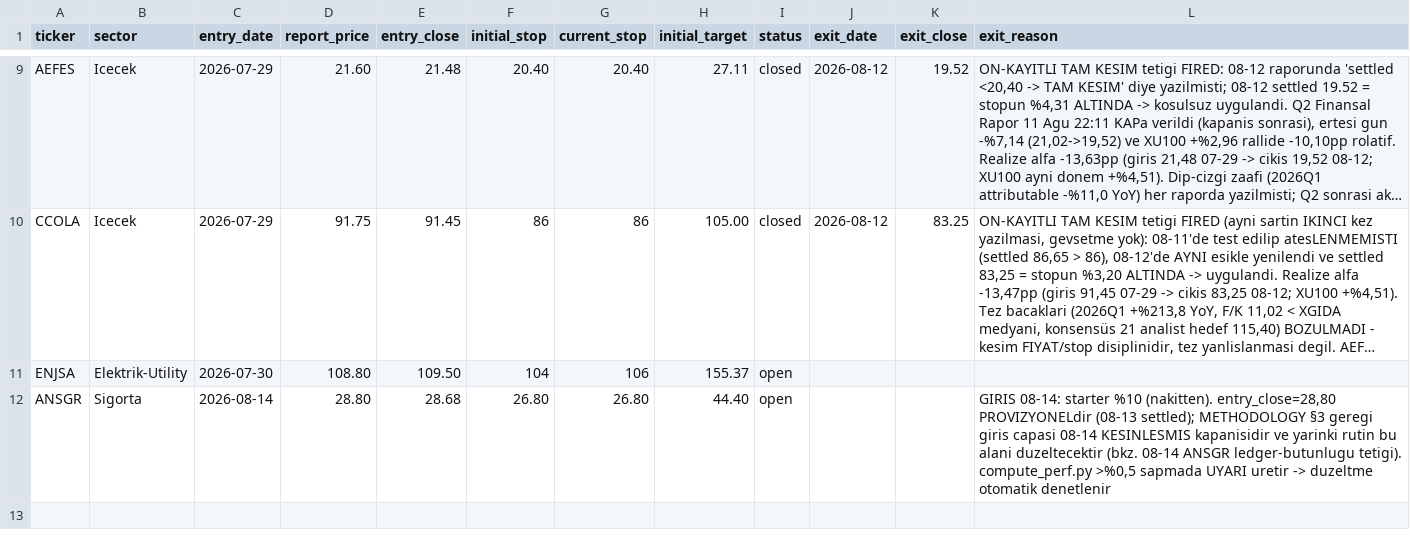
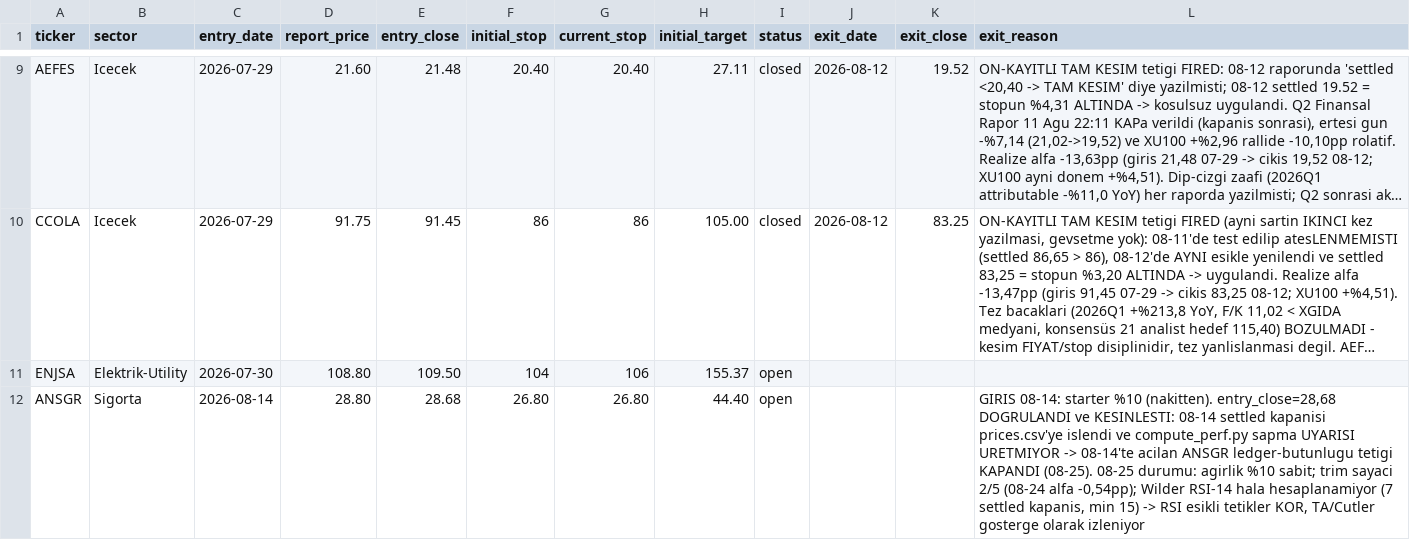
Before and after one commit to mehmedalipazar/finance-agent, a CSV file: data/positions.csv, drawn as a sheet; only a part is shown, gaps mark what is left out; long unchanged cells end in …; the diff names each change by its address in the sheet, - before the commit and + after, or states it on an @@ line.

```diff
--- a/data/positions.csv
+++ b/data/positions.csv
-L12 (exit_reason): …%10 (nakitten). entry_close=28,80 PROVIZYONELdir (08-13 settled); METHODOLOGY §3 geregi giris capasi 08-14 KESINLESMIS kapanisidir ve yarinki rutin bu alani duzeltecektir (bkz. 08-14 ANSGR ledger-butunlugu tetigi). compute_perf.py >%0,5 sapmada UYARI uretir -> duzeltme otomatik denetlenir
+L12 (exit_reason): …%10 (nakitten). entry_close=28,68 DOGRULANDI ve KESINLESTI: 08-14 settled kapanisi prices.csv'ye islendi ve compute_perf.py sapma UYARISI URETMIYOR -> 08-14'te acilan ANSGR ledger-butunlugu tetigi KAPANDI (08-25). 08-25 durumu: agirlik %10 sabit; trim sayaci 2/5 (08-24 alfa -0,54pp); Wilder RSI-14 hala hesaplanamiyor (7 settled kapanis, min 15) -> RSI esikli tetikler KOR, TA/Cutler gosterge olarak izleniyor
```
Also changed, not shown: data/prices.csv, data/triggers.csv, 2 other files.
